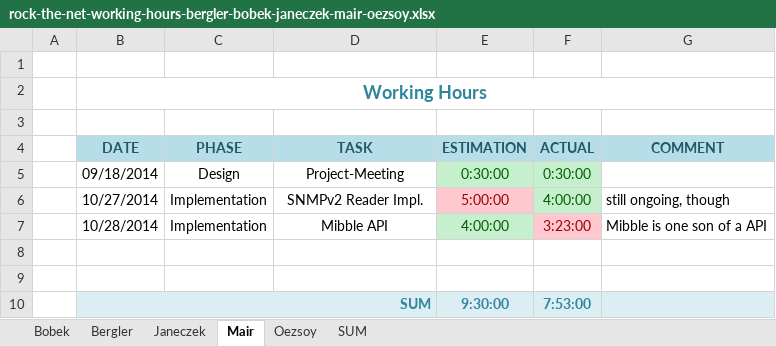
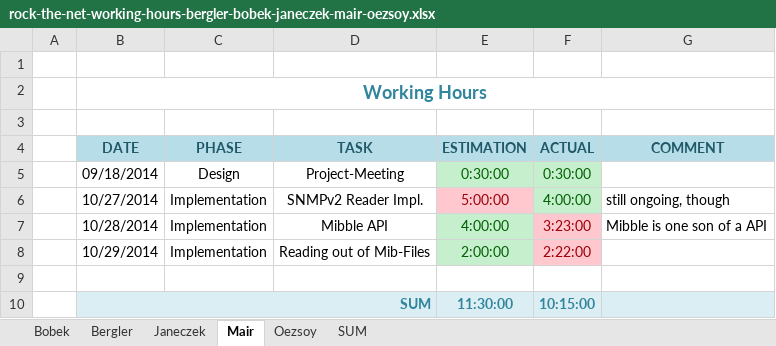
Before and after one commit to cjaneczek-tgm/RockTheNet, an Excel workbook: Documentation/rock-the-net-working-hours-bergler-bobek-janeczek-mair-oezsoy.xlsx, sheet Mair, drawn as a sheet; values as stored, in another font and other column widths than the file's, no borders; removed rows and columns are numbered as before the commit, all else as after; the diff names each change by its address in the sheet, - before the commit and + after, or states it on an @@ line.

```diff
--- a/Documentation/rock-the-net-working-hours-bergler-bobek-janeczek-mair-oezsoy.xlsx (sheet Mair)
+++ b/Documentation/rock-the-net-working-hours-bergler-bobek-janeczek-mair-oezsoy.xlsx (sheet Mair)
+row 8:  | 10/29/2014 | Implementation | Reading out of Mib-Files | 2:00:00 | 2:22:00
-row 9: (empty)
-E10 (ESTIMATION): 9:30:00
+E10 (ESTIMATION): 11:30:00
-F10 (ACTUAL): 7:53:00
+F10 (ACTUAL): 10:15:00
```
Also changed, not shown: sheet Janeczek, sheet SUM.
